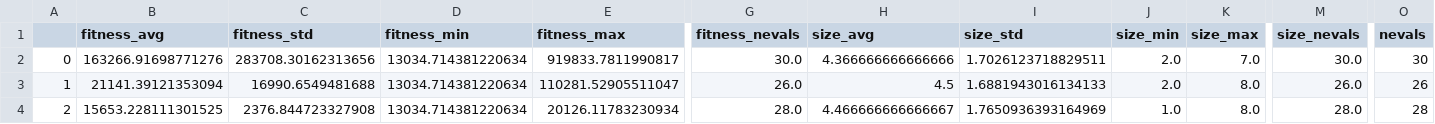
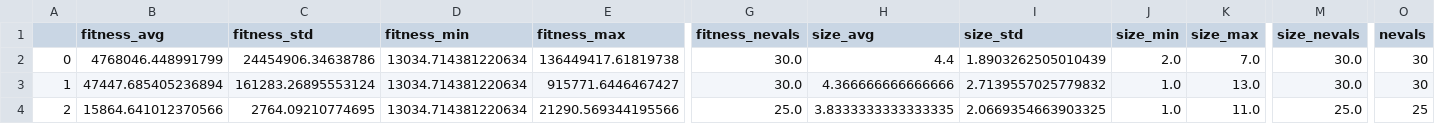
Before and after one commit to aidanLarock/GP-Textures, a CSV file: red.csv, drawn as a sheet; only a part is shown, gaps mark what is left out; the diff covers the shown part only; the diff names each change by its address in the sheet, - before the commit and + after, or states it on an @@ line.

```diff
--- a/red.csv
+++ b/red.csv
-B2 (fitness_avg): 163266.91698771276
+B2 (fitness_avg): 4768046.448991799
-C2 (fitness_std): 283708.30162313656
+C2 (fitness_std): 24454906.34638786
-E2 (fitness_max): 919833.7811990817
+E2 (fitness_max): 136449417.61819738
-H2 (size_avg): 4.366666666666666
+H2 (size_avg): 4.4
-I2 (size_std): 1.7026123718829511
+I2 (size_std): 1.8903262505010439
-B3 (fitness_avg): 21141.39121353094
+B3 (fitness_avg): 47447.685405236894
-C3 (fitness_std): 16990.6549481688
+C3 (fitness_std): 161283.26895553124
-E3 (fitness_max): 110281.52905511047
+E3 (fitness_max): 915771.6446467427
-G3 (fitness_nevals): 26.0
+G3 (fitness_nevals): 30.0
-H3 (size_avg): 4.5
+H3 (size_avg): 4.366666666666666
-I3 (size_std): 1.6881943016134133
+I3 (size_std): 2.7139557025779832
-J3 (size_min): 2.0
+J3 (size_min): 1.0
-K3 (size_max): 8.0
+K3 (size_max): 13.0
-M3 (size_nevals): 26.0
+M3 (size_nevals): 30.0
-O3 (nevals): 26
+O3 (nevals): 30
-B4 (fitness_avg): 15653.228111301525
+B4 (fitness_avg): 15864.641012370566
-C4 (fitness_std): 2376.844723327908
+C4 (fitness_std): 2764.09210774695
-E4 (fitness_max): 20126.11783230934
+E4 (fitness_max): 21290.569344195566
-G4 (fitness_nevals): 28.0
+G4 (fitness_nevals): 25.0
-H4 (size_avg): 4.466666666666667
+H4 (size_avg): 3.8333333333333335
-I4 (size_std): 1.7650936393164969
+I4 (size_std): 2.0669354663903325
-K4 (size_max): 8.0
+K4 (size_max): 11.0
-M4 (size_nevals): 28.0
+M4 (size_nevals): 25.0
-O4 (nevals): 28
+O4 (nevals): 25
```
Also changed, not shown: 66 edited cells elsewhere in this file, blue.csv, green.csv, 14 other files.
